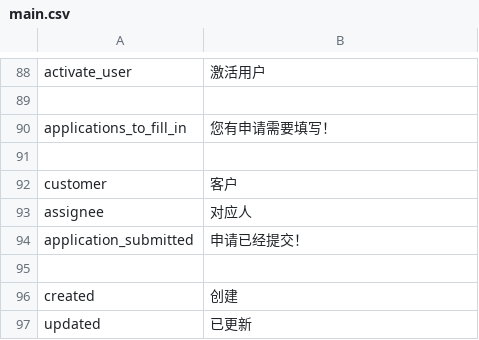
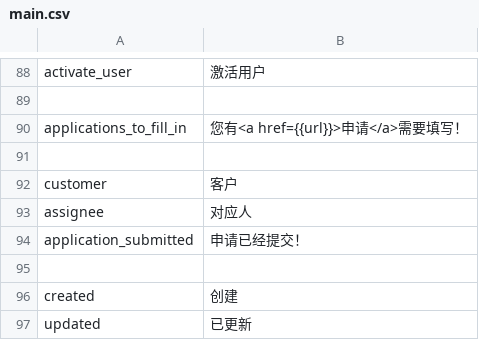
Before and after one commit to deadbird1980/ams, a CSV file: app/protected/languages/zh/main.csv, drawn as a sheet; only a part is shown, gaps mark what is left out.

Commit message:
support vars in message translation

```diff
--- a/app/protected/languages/zh/main.csv
+++ b/app/protected/languages/zh/main.csv
@@ -89,3 +89,3 @@ activate_user|"激活用户"
 
-applications_to_fill_in|"您有申请需要填写！"
+applications_to_fill_in|"您有<a href={{url}}>申请</a>需要填写！"
 
```
Also changed, not shown: 2 other files.
